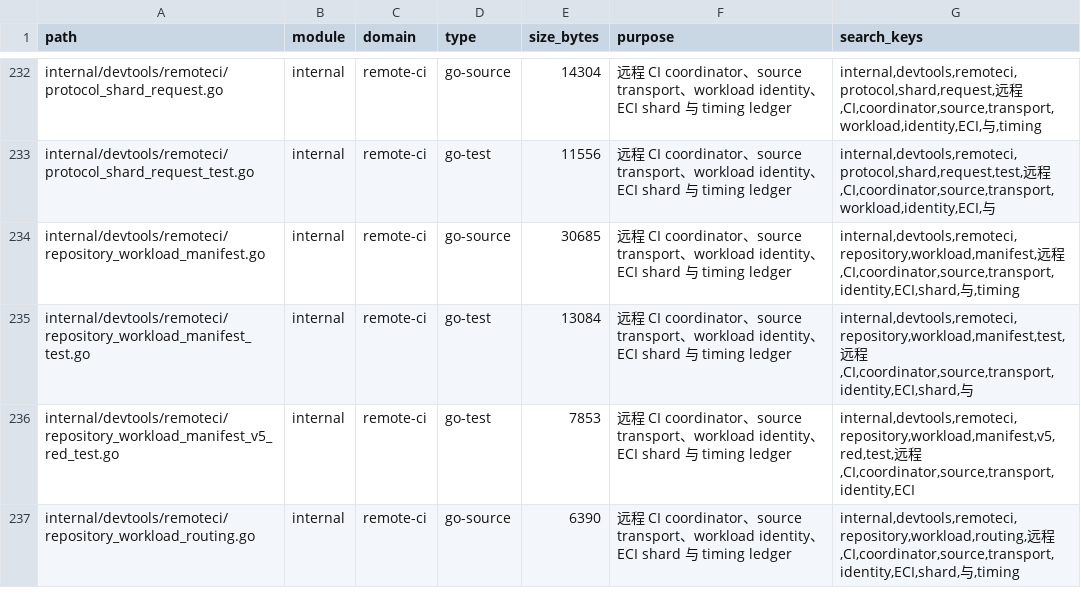
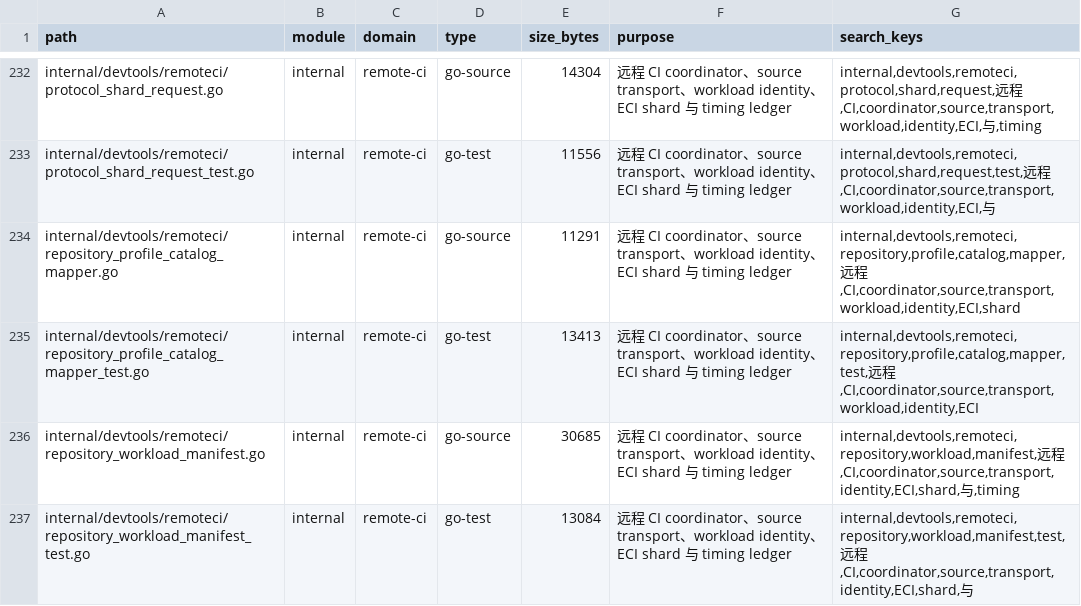
Before and after one commit to lihah111222333-cloud/Super-Dolphin-Agent-Cockpit, a TSV file: docs/doc/codemap/project-map/index/remote-ci.tsv, drawn as a sheet; only a part is shown, gaps mark what is left out; the shorter side is filled out with more unchanged rows; the diff names each change by its address in the sheet, - before the commit and + after, or states it on an @@ line.

```diff
--- a/docs/doc/codemap/project-map/index/remote-ci.tsv
+++ b/docs/doc/codemap/project-map/index/remote-ci.tsv
+row 234: internal/devtools/remoteci/repository_profile_catalog_mapper.go | internal | remote-ci | go-source | 11291 | 远程 CI coordinator、source transport、workload identity、ECI shard 与 timing ledger | internal,devtools,remoteci,repository,profile,catalog,mapper,远程,CI,coordinator,source,transport,workload,identity,ECI,shard
+row 235: internal/devtools/remoteci/repository_profile_catalog_mapper_test.go | internal | remote-ci | go-test | 13413 | 远程 CI coordinator、source transport、workload identity、ECI shard 与 timing ledger | internal,devtools,remoteci,repository,profile,catalog,mapper,test,远程,CI,coordinator,source,transport,workload,identity,ECI
```
Also changed, not shown: docs/doc/codemap/project-map/index/other.tsv, 10 other files.
